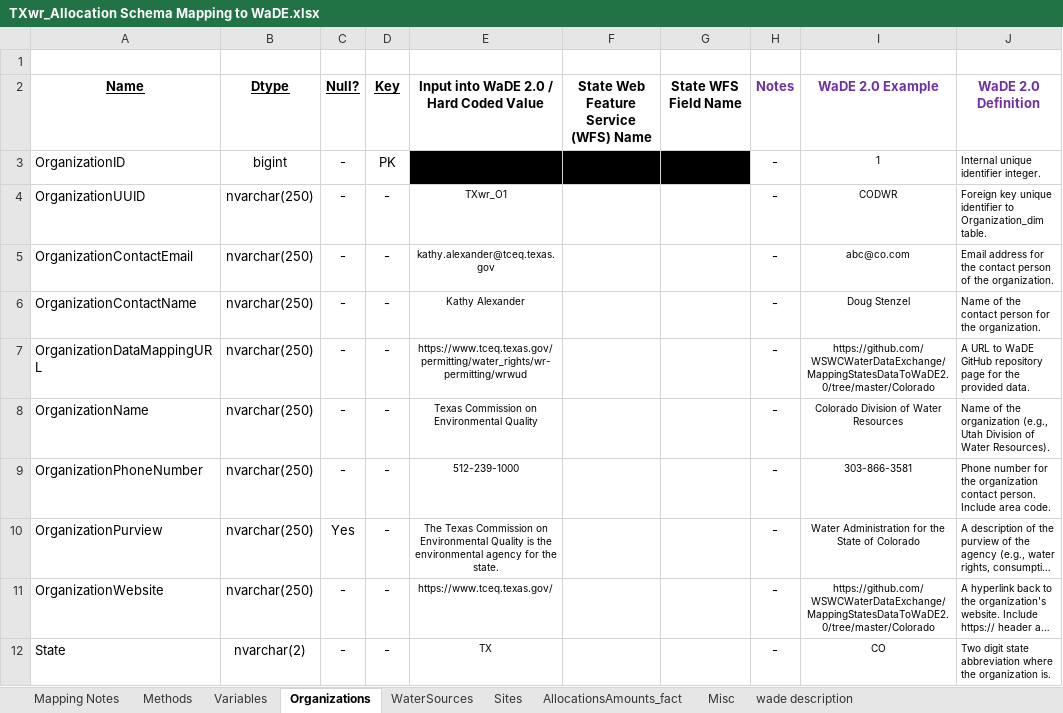
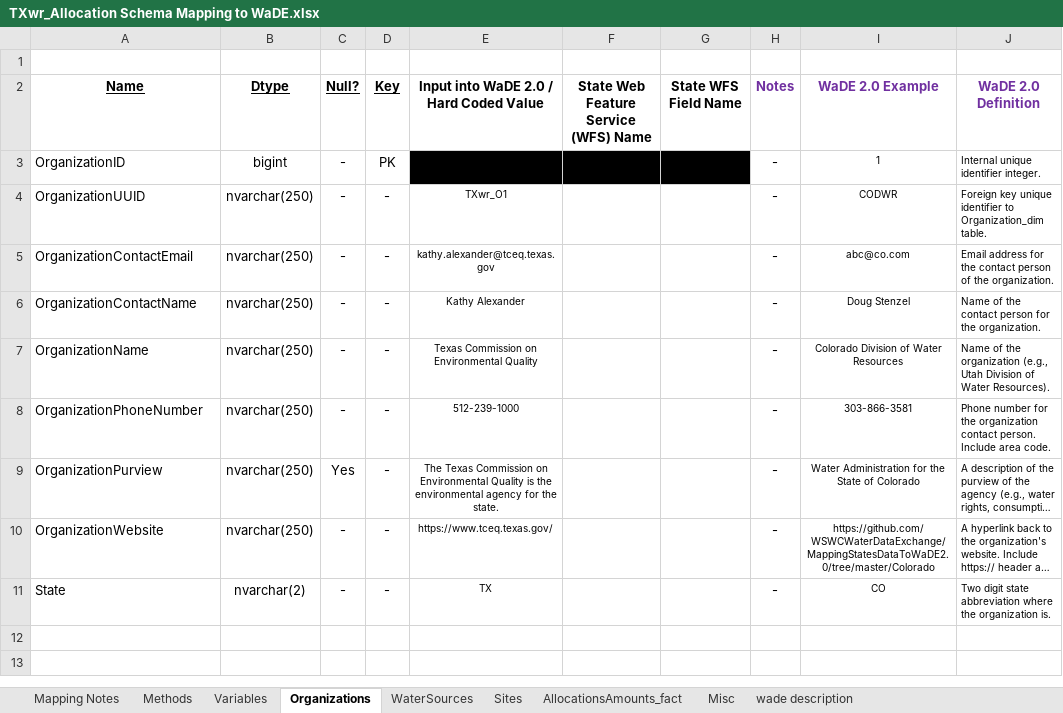
Before and after one commit to WSWCWaterDataExchange/MappingStatesDataToWaDE2.0, an Excel workbook: Texas/WaterAllocation_TCEQ/TXwr_Allocation Schema Mapping to WaDE.xlsx, sheet Organizations, drawn as a sheet; long unchanged cells end in …; values as stored, in another font and other column widths than the file's, no borders; the diff names each change by its address in the sheet, - before the commit and + after, or states it on an @@ line.

```diff
--- a/Texas/WaterAllocation_TCEQ/TXwr_Allocation Schema Mapping to WaDE.xlsx (sheet Organizations)
+++ b/Texas/WaterAllocation_TCEQ/TXwr_Allocation Schema Mapping to WaDE.xlsx (sheet Organizations)
-row 7: OrganizationDataMappingURL | nvarchar(250) | - | - | https://www.tceq.texas.gov/permitting/water_rights/wr-permitting/wrwud |  |  | - | https://github.com/WSWCWaterDataExchange/MappingStatesDataToWaDE2.0/tree/master/Colorado | A URL to WaDE GitHub repository page for the provided data.
```
Also changed, not shown: sheet Methods, sheet WaterSources, 1 other file.
